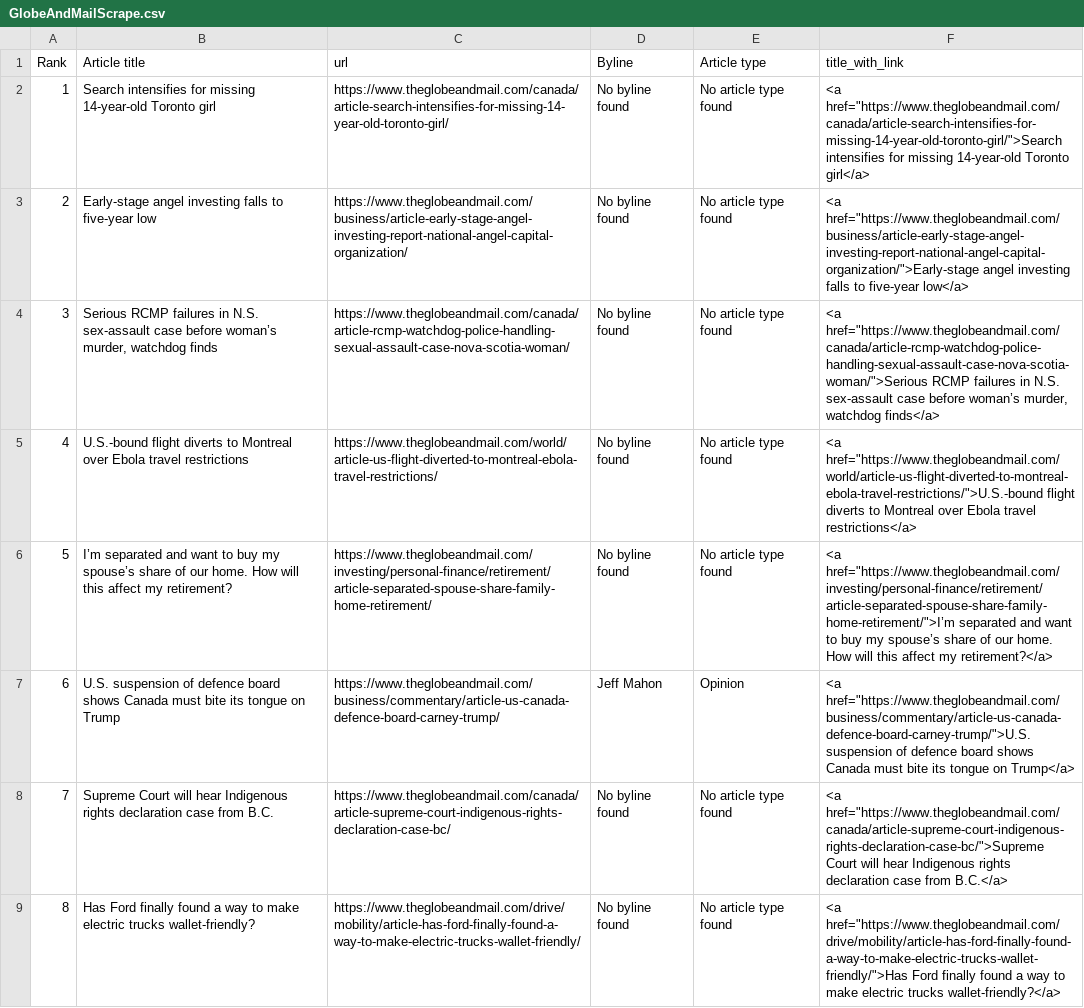
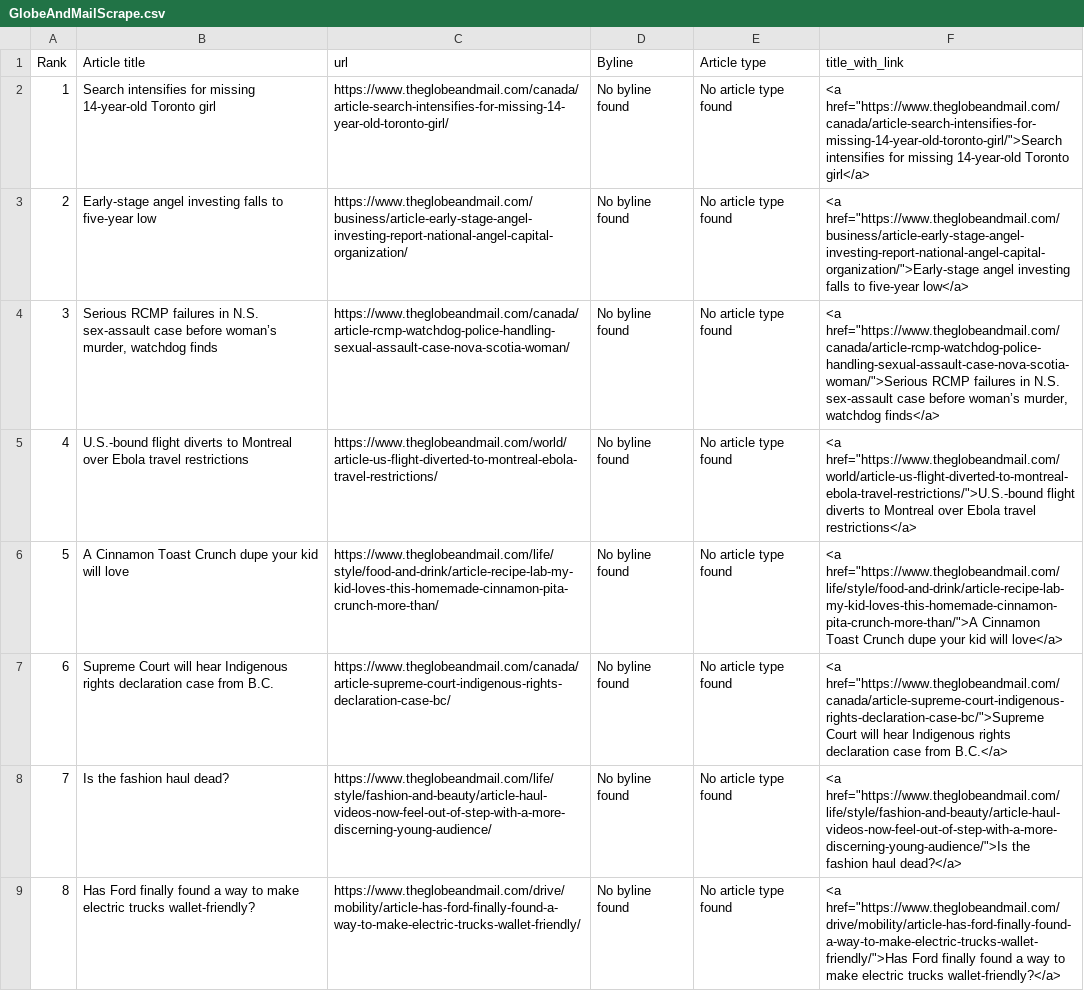
Before and after one commit to caoramckenna/canada-news-trending-stories, a CSV file: GlobeAndMailScrape.csv, drawn as a sheet.

```diff
--- a/GlobeAndMailScrape.csv
+++ b/GlobeAndMailScrape.csv
@@ -5,5 +5,5 @@ Rank,Article title,url,Byline,Article type,title_with_link
 4,U.S.-bound flight diverts to Montreal over Ebola travel restrictions,https://www.theglobeandmail.com/world/article-us-flight-diverted-to-montreal-ebola-travel-restrictions/,No byline found,No article type found,"<a href=""https://www.theglobeandmail.com/world/article-us-flight-diverted-to-montreal-ebola-travel-restrictions/"">U.S.-bound flight diverts to Montreal over Ebola travel restrictions</a>"
-5,I’m separated and want to buy my spouse’s share of our home. How will this affect my retirement?,https://www.theglobeandmail.com/investing/personal-finance/retirement/article-separated-spouse-share-family-home-retirement/,No byline found,No article type found,"<a href=""https://www.theglobeandmail.com/investing/personal-finance/retirement/article-separated-spouse-share-family-home-retirement/"">I’m separated and want to buy my spouse’s share of our home. How will this affect my retirement?</a>"
-6,U.S. suspension of defence board shows Canada must bite its tongue on Trump,https://www.theglobeandmail.com/business/commentary/article-us-canada-defence-board-carney-trump/,Jeff Mahon,Opinion,"<a href=""https://www.theglobeandmail.com/business/commentary/article-us-canada-defence-board-carney-trump/"">U.S. suspension of defence board shows Canada must bite its tongue on Trump</a>"
-7,Supreme Court will hear Indigenous rights declaration case from B.C.,https://www.theglobeandmail.com/canada/article-supreme-court-indigenous-rights-declaration-case-bc/,No byline found,No article type found,"<a href=""https://www.theglobeandmail.com/canada/article-supreme-court-indigenous-rights-declaration-case-bc/"">Supreme Court will hear Indigenous rights declaration case from B.C.</a>"
+5,A Cinnamon Toast Crunch dupe your kid will love,https://www.theglobeandmail.com/life/style/food-and-drink/article-recipe-lab-my-kid-loves-this-homemade-cinnamon-pita-crunch-more-than/,No byline found,No article type found,"<a href=""https://www.theglobeandmail.com/life/style/food-and-drink/article-recipe-lab-my-kid-loves-this-homemade-cinnamon-pita-crunch-more-than/"">A Cinnamon Toast Crunch dupe your kid will love</a>"
+6,Supreme Court will hear Indigenous rights declaration case from B.C.,https://www.theglobeandmail.com/canada/article-supreme-court-indigenous-rights-declaration-case-bc/,No byline found,No article type found,"<a href=""https://www.theglobeandmail.com/canada/article-supreme-court-indigenous-rights-declaration-case-bc/"">Supreme Court will hear Indigenous rights declaration case from B.C.</a>"
+7,Is the fashion haul dead?,https://www.theglobeandmail.com/life/style/fashion-and-beauty/article-haul-videos-now-feel-out-of-step-with-a-more-discerning-young-audience/,No byline found,No article type found,"<a href=""https://www.theglobeandmail.com/life/style/fashion-and-beauty/article-haul-videos-now-feel-out-of-step-with-a-more-discerning-young-audience/"">Is the fashion haul dead?</a>"
 8,Has Ford finally found a way to make electric trucks wallet-friendly?,https://www.theglobeandmail.com/drive/mobility/article-has-ford-finally-found-a-way-to-make-electric-trucks-wallet-friendly/,No byline found,No article type found,"<a href=""https://www.theglobeandmail.com/drive/mobility/article-has-ford-finally-found-a-way-to-make-electric-trucks-wallet-friendly/"">Has Ford finally found a way to make electric trucks wallet-friendly?</a>"
```
Also changed, not shown: NationalPostScrape.csv, 4 other files.
